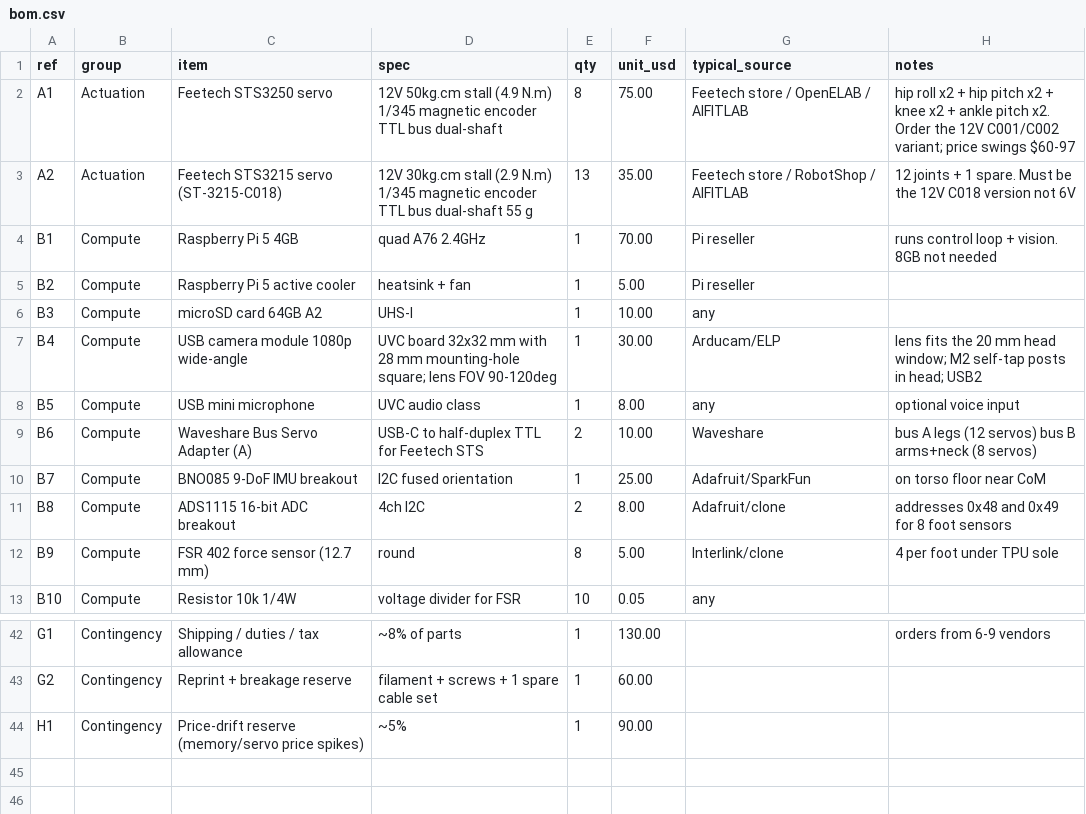
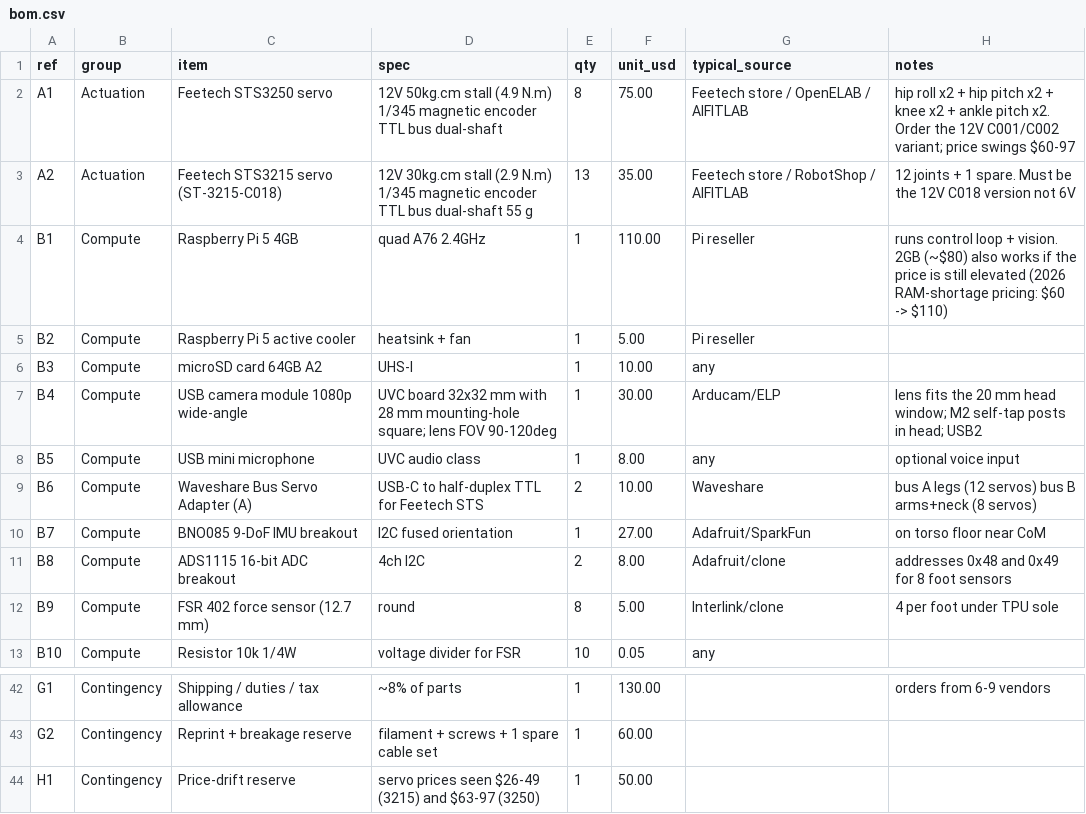
Before and after one commit to cufelix/bot, a CSV file: bom/bom.csv, drawn as a sheet; only a part is shown, gaps mark what is left out.

Commit message:
chore: BOM price update (Pi 5 2026 pricing), refreshed walk clip

```diff
--- a/bom/bom.csv
+++ b/bom/bom.csv
@@ -3,3 +3,3 @@ A1,Actuation,Feetech STS3250 servo,12V 50kg.cm stall (4.9 N.m) 1/345 magnetic en
 A2,Actuation,Feetech STS3215 servo (ST-3215-C018),12V 30kg.cm stall (2.9 N.m) 1/345 magnetic encoder TTL bus dual-shaft 55 g,13,35.00,Feetech store / RobotShop / AIFITLAB,12 joints + 1 spare. Must be the 12V C018 version not 6V
-B1,Compute,Raspberry Pi 5 4GB,quad A76 2.4GHz,1,70.00,Pi reseller,runs control loop + vision. 8GB not needed
+B1,Compute,Raspberry Pi 5 4GB,quad A76 2.4GHz,1,110.00,Pi reseller,runs control loop + vision. 2GB (~$80) also works if the price is still elevated (2026 RAM-shortage pricing: $60 -> $110)
 B2,Compute,Raspberry Pi 5 active cooler,heatsink + fan,1,5.00,Pi reseller,
@@ -9,3 +9,3 @@ B5,Compute,USB mini microphone,UVC audio class,1,8.00,any,optional voice input
 B6,Compute,Waveshare Bus Servo Adapter (A),USB-C to half-duplex TTL for Feetech STS,2,10.00,Waveshare,bus A legs (12 servos) bus B arms+neck (8 servos)
-B7,Compute,BNO085 9-DoF IMU breakout,I2C fused orientation,1,25.00,Adafruit/SparkFun,on torso floor near CoM
+B7,Compute,BNO085 9-DoF IMU breakout,I2C fused orientation,1,27.00,Adafruit/SparkFun,on torso floor near CoM
 B8,Compute,ADS1115 16-bit ADC breakout,4ch I2C,2,8.00,Adafruit/clone,addresses 0x48 and 0x49 for 8 foot sensors
@@ -43,2 +43,2 @@ G1,Contingency,Shipping / duties / tax allowance,~8% of parts,1,130.00,,orders f
 G2,Contingency,Reprint + breakage reserve,filament + screws + 1 spare cable set,1,60.00,,
-H1,Contingency,Price-drift reserve (memory/servo price spikes),~5%,1,90.00,,
+H1,Contingency,Price-drift reserve,servo prices seen $26-49 (3215) and $63-97 (3250),1,50.00,,
```
Also changed, not shown: 3 other files.
